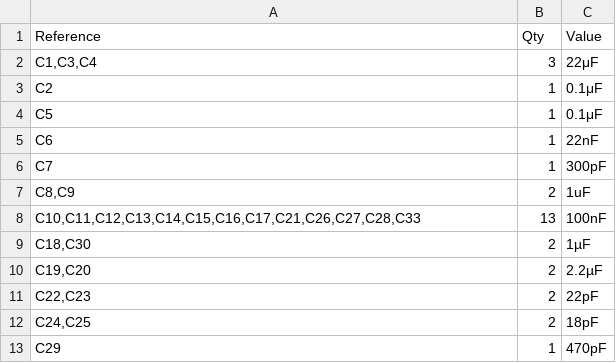
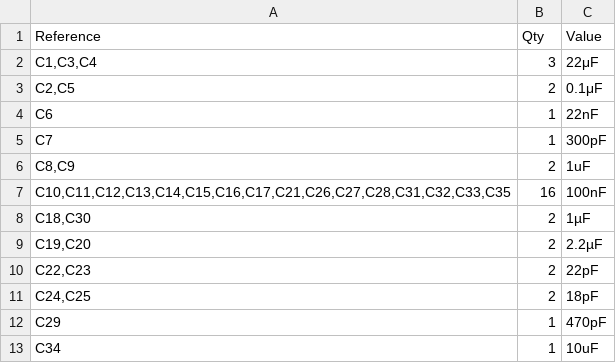
Before and after one commit to An4s0/STM32-Industrial-Edge-Gateway, a CSV file: Hardware/STM32_Industrial_Edge_Gateway_v0.2.0/STM32_Industrial_Edge_Gateway_v0.2.0.csv, drawn as a sheet; only a part is shown; the shorter side is filled out with more unchanged rows; the diff covers the shown part only.

```diff
--- a/Hardware/STM32_Industrial_Edge_Gateway_v0.2.0/STM32_Industrial_Edge_Gateway_v0.2.0.csv
+++ b/Hardware/STM32_Industrial_Edge_Gateway_v0.2.0/STM32_Industrial_Edge_Gateway_v0.2.0.csv
@@ -2,4 +2,3 @@
 "C1,C3,C4","3","22μF"
-"C2","1","0.1μF"
-"C5","1","0.1μF"
+"C2,C5","2","0.1μF"
 "C6","1","22nF"
@@ -7,3 +6,3 @@
 "C8,C9","2","1uF"
-"C10,C11,C12,C13,C14,C15,C16,C17,C21,C26,C27,C28,C33","13","100nF"
+"C10,C11,C12,C13,C14,C15,C16,C17,C21,C26,C27,C28,C31,C32,C33,C35","16","100nF"
 "C18,C30","2","1µF"
```
Also changed, not shown: 9 added rows, 2 removed rows and 5 edited cells elsewhere in this file, 3 other files.
